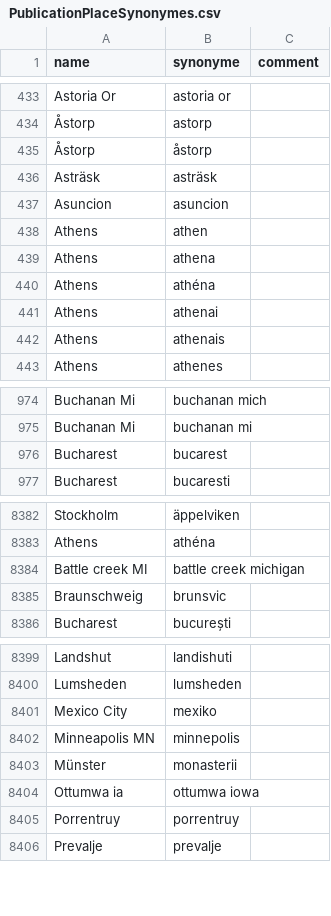
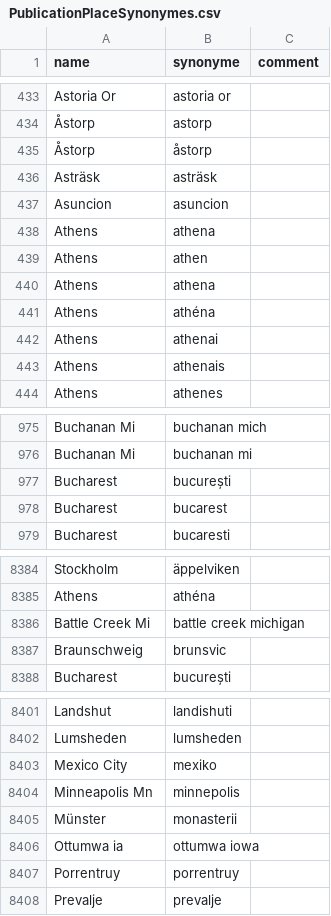
Before and after one commit to COMHIS/bibliographica, a CSV file: inst/extdata/PublicationPlaceSynonymes.csv, drawn as a sheet; only a part is shown, gaps mark what is left out.

```diff
--- a/inst/extdata/PublicationPlaceSynonymes.csv
+++ b/inst/extdata/PublicationPlaceSynonymes.csv
@@ -437,2 +437,3 @@ Asträsk;asträsk;
 Asuncion;asuncion;
+Athens;athena
 Athens;athen;
@@ -975,2 +976,3 @@ Buchanan Mi;buchanan mich;
 Buchanan Mi;buchanan mi;
+Bucharest;bucurești;
 Bucharest;bucarest;
@@ -8383,3 +8385,3 @@ Stockholm;äppelviken;
 Athens;athéna;
-Battle creek MI;battle creek michigan;
+Battle Creek Mi;battle creek michigan;
 Braunschweig;brunsvic;
@@ -8401,3 +8403,3 @@ Lumsheden;lumsheden;
 Mexico City;mexiko;
-Minneapolis MN;minnepolis;
+Minneapolis Mn;minnepolis;
 Münster;monasterii;
```
Also changed, not shown: inst/extdata/replace_special_chars.csv.
